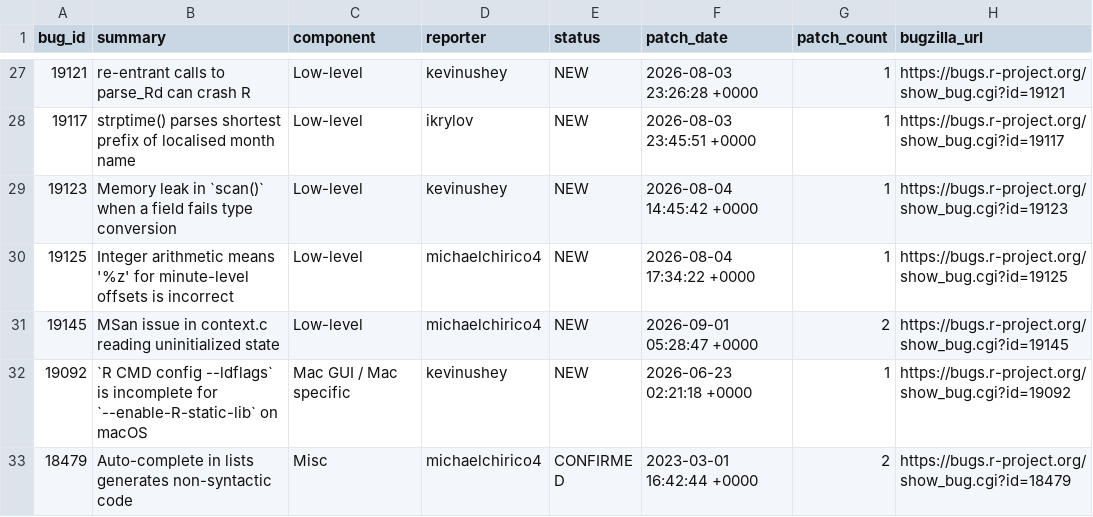
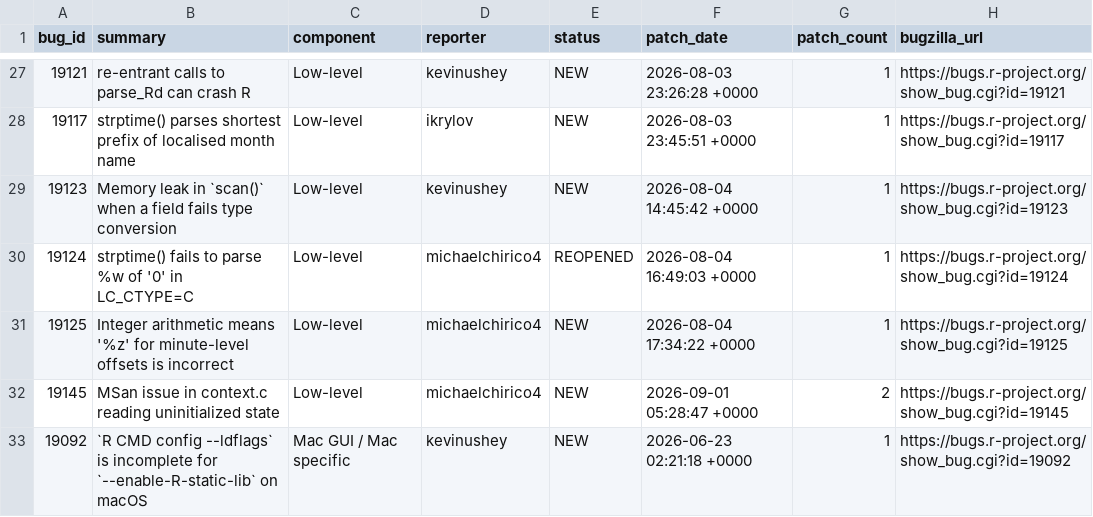
Before and after one commit to r-devel/triage-report, a CSV file: data/team-patches.csv, drawn as a sheet; only a part is shown, gaps mark what is left out; the shorter side is filled out with more unchanged rows.

```diff
--- a/data/team-patches.csv
+++ b/data/team-patches.csv
@@ -29,2 +29,3 @@ bug_id,summary,component,reporter,status,patch_date,patch_count,bugzilla_url
 19123,Memory leak in `scan()` when a field fails type conversion,Low-level,kevinushey,NEW,2026-08-04 14:45:42 +0000,1,https://bugs.r-project.org/show_bug.cgi?id=19123
+19124,strptime() fails to parse %w of '0' in LC_CTYPE=C,Low-level,michaelchirico4,REOPENED,2026-08-04 16:49:03 +0000,1,https://bugs.r-project.org/show_bug.cgi?id=19124
 19125,Integer arithmetic means '%z' for minute-level offsets is incorrect,Low-level,michaelchirico4,NEW,2026-08-04 17:34:22 +0000,1,https://bugs.r-project.org/show_bug.cgi?id=19125
```
Also changed, not shown: 1 other file.
